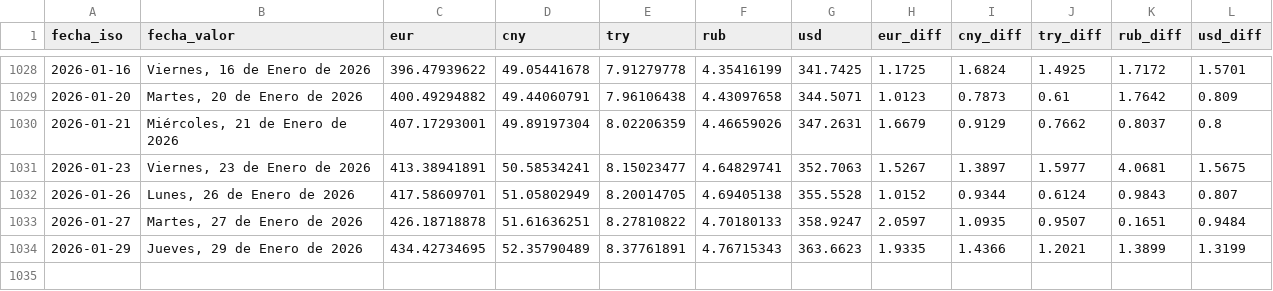
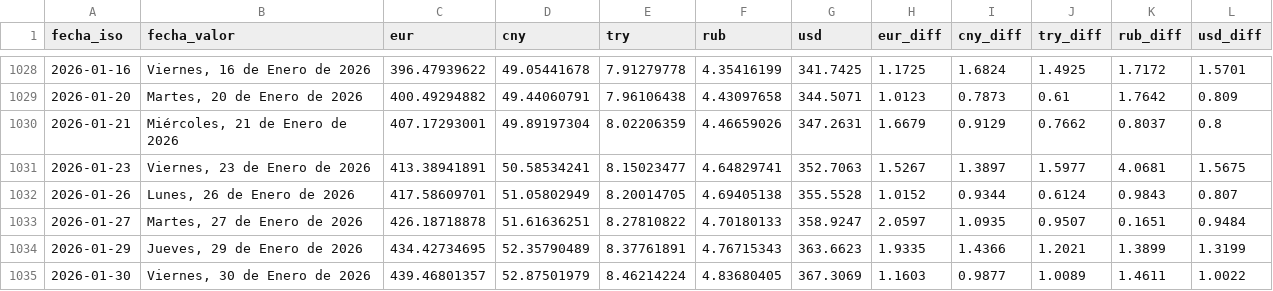
Before and after one commit to ESuarezPeraza/API-BCV, a CSV file: historial_bcv.csv, drawn as a sheet; only a part is shown, gaps mark what is left out; the diff names each change by its address in the sheet, - before the commit and + after, or states it on an @@ line.

Commit message:
Actualización automática de tasa BCV

```diff
--- a/historial_bcv.csv
+++ b/historial_bcv.csv
+row 1035: 2026-01-30 | Viernes, 30 de Enero de 2026 | 439.46801357 | 52.87501979 | 8.46214224 | 4.83680405 | 367.3069 | 1.1603 | 0.9877 | 1.0089 | 1.4611 | 1.0022
```
